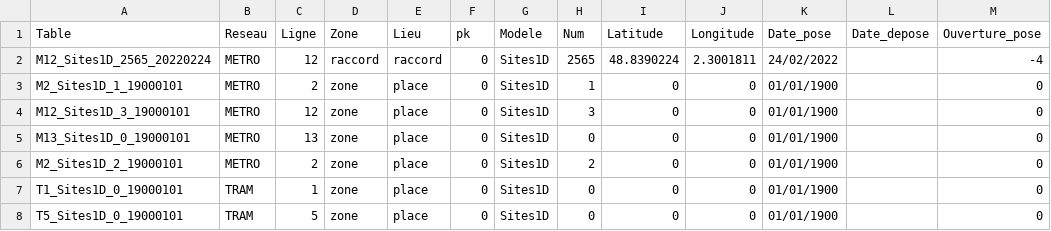
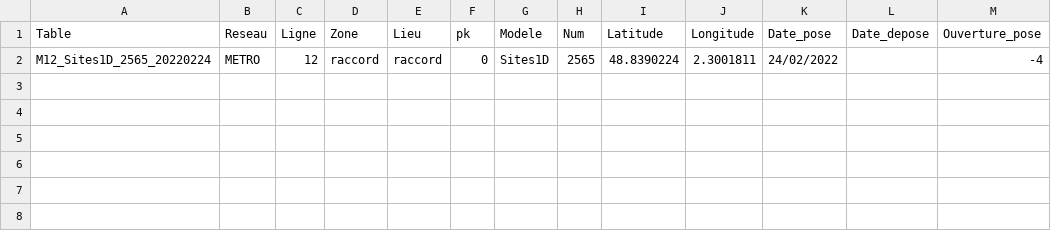
Before and after one commit to mege-ythier/FissuroLog, a CSV file: data_capteur/map.csv, drawn as a sheet; the diff names each change by its address in the sheet, - before the commit and + after, or states it on an @@ line.

```diff
--- a/data_capteur/map.csv
+++ b/data_capteur/map.csv
-row 3: M2_Sites1D_1_19000101 | METRO | 2 | zone | place | 0 | Sites1D | 1 | 0 | 0 | 01/01/1900 |  | 0
-row 4: M12_Sites1D_3_19000101 | METRO | 12 | zone | place | 0 | Sites1D | 3 | 0 | 0 | 01/01/1900 |  | 0
-row 5: M13_Sites1D_0_19000101 | METRO | 13 | zone | place | 0 | Sites1D | 0 | 0 | 0 | 01/01/1900 |  | 0
-row 6: M2_Sites1D_2_19000101 | METRO | 2 | zone | place | 0 | Sites1D | 2 | 0 | 0 | 01/01/1900 |  | 0
-row 7: T1_Sites1D_0_19000101 | TRAM | 1 | zone | place | 0 | Sites1D | 0 | 0 | 0 | 01/01/1900 |  | 0
-row 8: T5_Sites1D_0_19000101 | TRAM | 5 | zone | place | 0 | Sites1D | 0 | 0 | 0 | 01/01/1900 |  | 0
```
Also changed, not shown: 15 other files.
